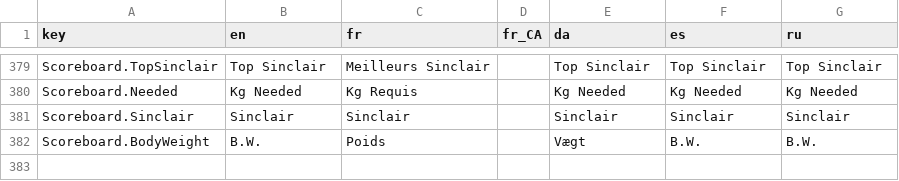
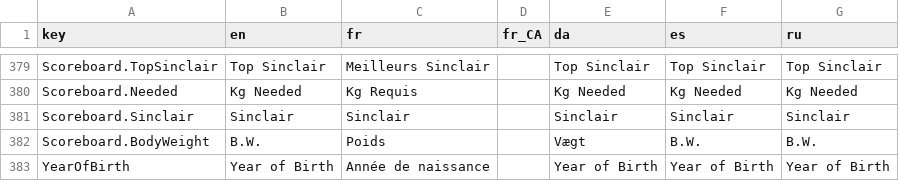
Before and after one commit to jflamy/owlcms4, a CSV file: owlcms/src/main/resources/i18n/translation4.csv, drawn as a sheet; only a part is shown, gaps mark what is left out; the diff names each change by its address in the sheet, - before the commit and + after, or states it on an @@ line.

```diff
--- a/owlcms/src/main/resources/i18n/translation4.csv
+++ b/owlcms/src/main/resources/i18n/translation4.csv
+row 383: YearOfBirth | Year of Birth | Année de naissance |  | Year of Birth | Year of Birth | Year of Birth
```
Also changed, not shown: 9 other files.
